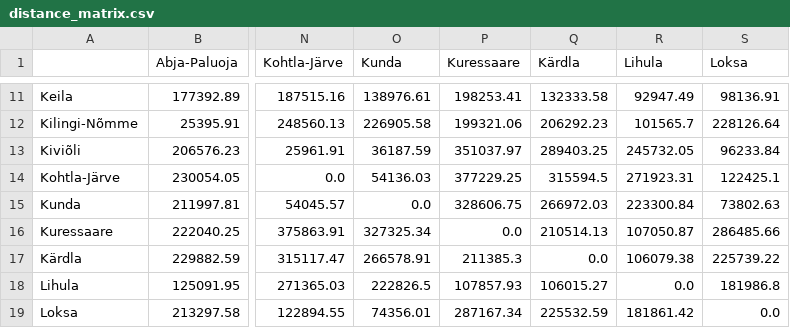
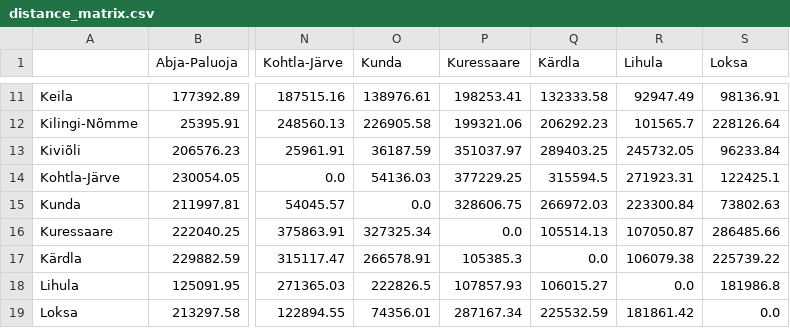
Before and after one commit to maakler/estonia_bike_route, a CSV file: distance_matrix.csv, drawn as a sheet; only a part is shown, gaps mark what is left out; the diff names each change by its address in the sheet, - before the commit and + after, or states it on an @@ line.

```diff
--- a/distance_matrix.csv
+++ b/distance_matrix.csv
-Q16 (Kärdla): 210514.13
+Q16 (Kärdla): 105514.13
-P17 (Kuressaare): 211385.3
+P17 (Kuressaare): 105385.3
```
Also changed, not shown: 20 other files.
